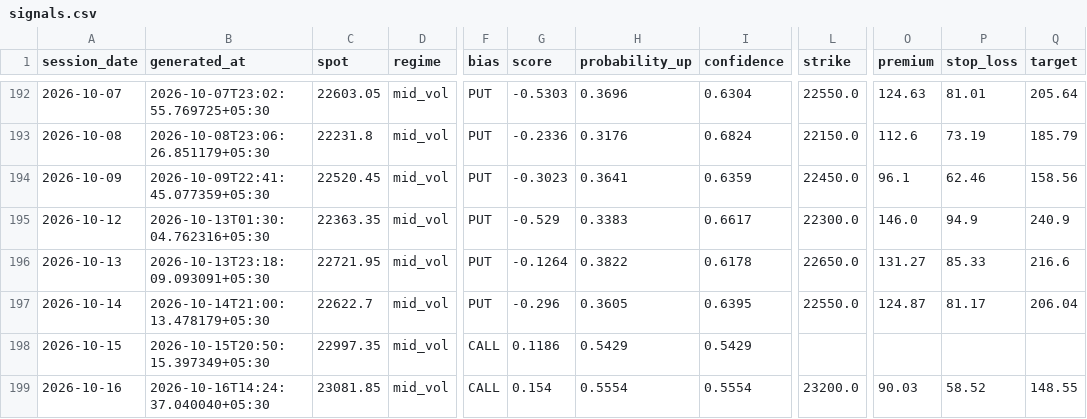
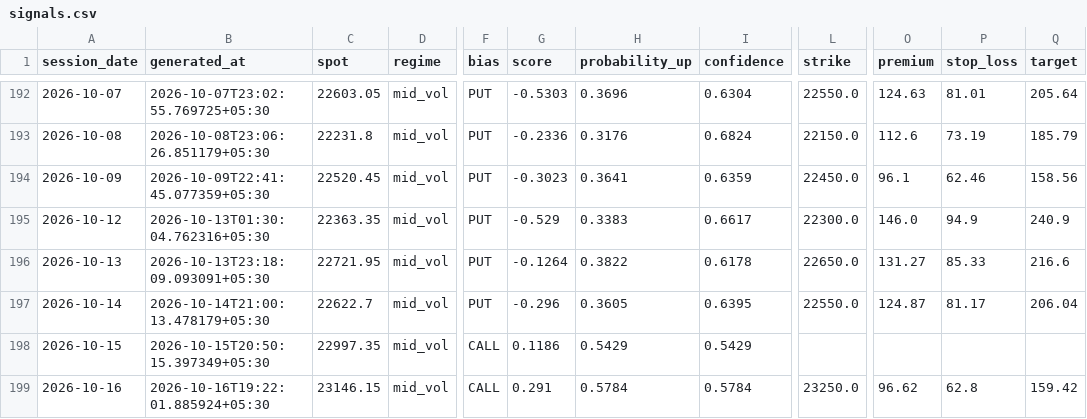
Before and after one commit to ramanauday1561/kite-mcp, a CSV file: docs/data/signals.csv, drawn as a sheet; only a part is shown, gaps mark what is left out; the diff names each change by its address in the sheet, - before the commit and + after, or states it on an @@ line.

```diff
--- a/docs/data/signals.csv
+++ b/docs/data/signals.csv
-B199 (generated_at): 2026-10-16T14:24:37.040040+05:30
+B199 (generated_at): 2026-10-16T19:22:01.885924+05:30
-C199 (spot): 23081.85
+C199 (spot): 23146.15
-G199 (score): 0.154
+G199 (score): 0.291
-H199 (probability_up): 0.5554
+H199 (probability_up): 0.5784
-I199 (confidence): 0.5554
+I199 (confidence): 0.5784
-L199 (strike): 23200.0
+L199 (strike): 23250.0
-O199 (premium): 90.03
+O199 (premium): 96.62
-P199 (stop_loss): 58.52
+P199 (stop_loss): 62.8
-Q199 (target): 148.55
+Q199 (target): 159.42
```
Also changed, not shown: 6 other files.
